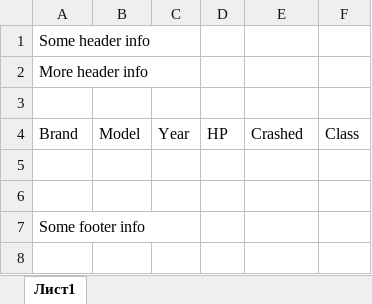
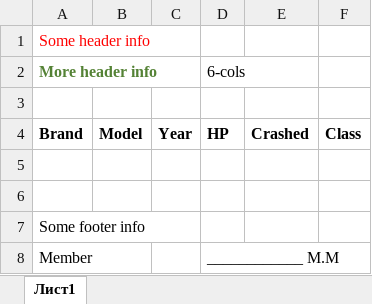
Before and after one commit to MaslovArt/ExcelEnt, an Excel workbook: ExcelBinderTestCore/Documents/CarsReport.xlsx, sheet Лист1, drawn as a sheet; values as stored, in another font and other column widths than the file's, no borders; the diff names each change by its address in the sheet, - before the commit and + after, or states it on an @@ line.

```diff
--- a/ExcelBinderTestCore/Documents/CarsReport.xlsx (sheet Лист1)
+++ b/ExcelBinderTestCore/Documents/CarsReport.xlsx (sheet Лист1)
-A1 text colour: black
+A1 text colour: #FF0000
@@ A2 bold: off → on, text colour: black → #548235 @@
-D2: (empty)
+D2: 6-cols
-A4:F4 bold: off
+A4:F4 bold: on
+row 8: Member |  |  | ____________ M.M
```
Also changed, not shown: 4 other files.
